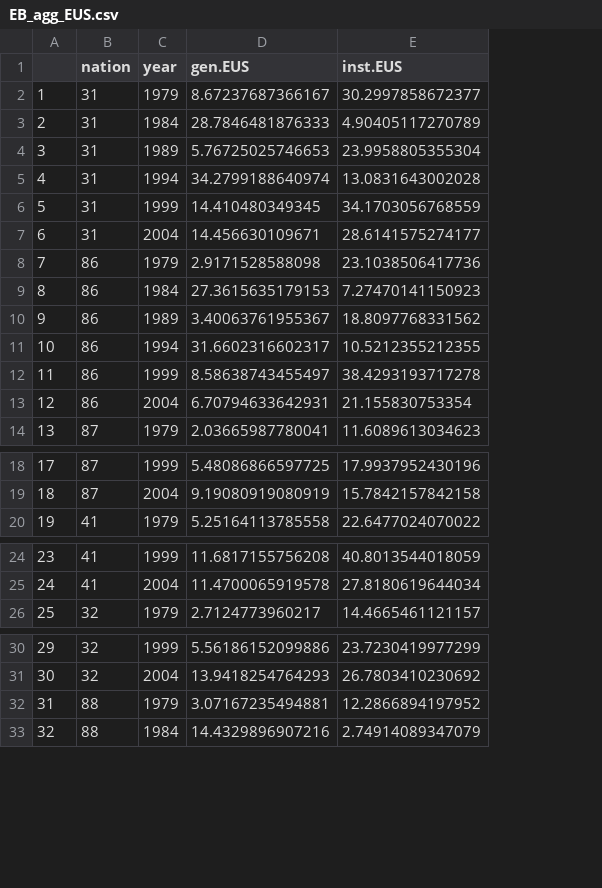
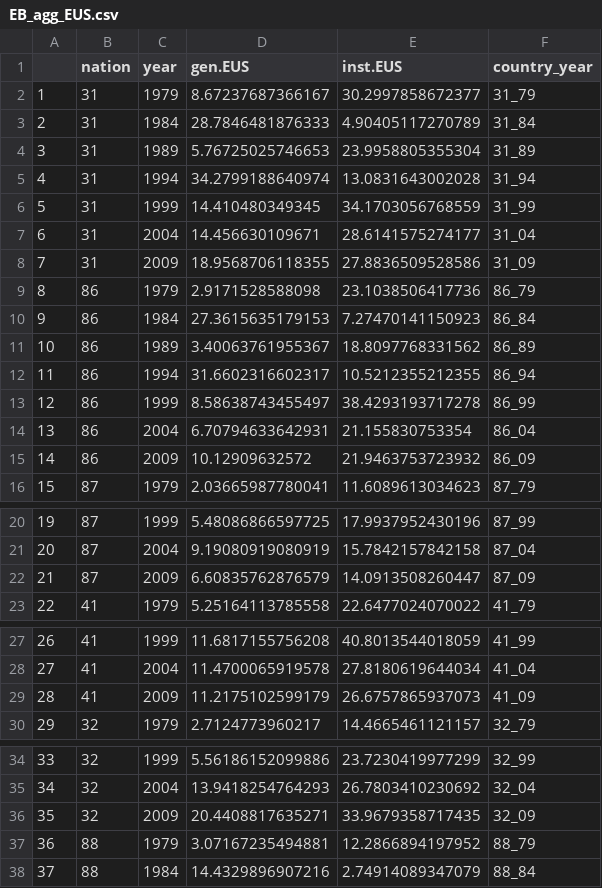
Before and after one commit to mberneaud/EuroscepticMisfitMasterThesis, a CSV file: Analysis/Merge/EB_agg_EUS.csv, drawn as a sheet; only a part is shown, gaps mark what is left out; addresses are those after the commit; the diff covers the shown part only; the diff names each change by its address in the sheet, - before the commit and + after, or states it on an @@ line.

```diff
--- a/Analysis/Merge/EB_agg_EUS.csv
+++ b/Analysis/Merge/EB_agg_EUS.csv
+column F (country_year), rows 2-7: 31_79 | 31_84 | 31_89 | 31_94 | 31_99 | 31_04; rows 9-14: 86_79 | 86_84 | 86_89 | 86_94 | 86_99 | 86_04; row 16: 87_79; rows 20-21: 87_99 | 87_04; row 23: 41_79; rows 27-28: 41_99 | 41_04; row 30: 32_79; rows 34-35: 32_99 | 32_04; rows 37-38: 88_79 | 88_84
+row 8: 7 | 31 | 2009 | 18.9568706118355 | 27.8836509528586 | 31_09
@@ column A renumbered between rows 9 and 112 @@
+row 15: 14 | 86 | 2009 | 10.12909632572 | 21.9463753723932 | 86_09
+row 22: 21 | 87 | 2009 | 6.60835762876579 | 14.0913508260447 | 87_09
+row 29: 28 | 41 | 2009 | 11.2175102599179 | 26.6757865937073 | 41_09
+row 36: 35 | 32 | 2009 | 20.4408817635271 | 33.9679358717435 | 32_09
```
Also changed, not shown: 24 added rows elsewhere in this file, 17 other files.
